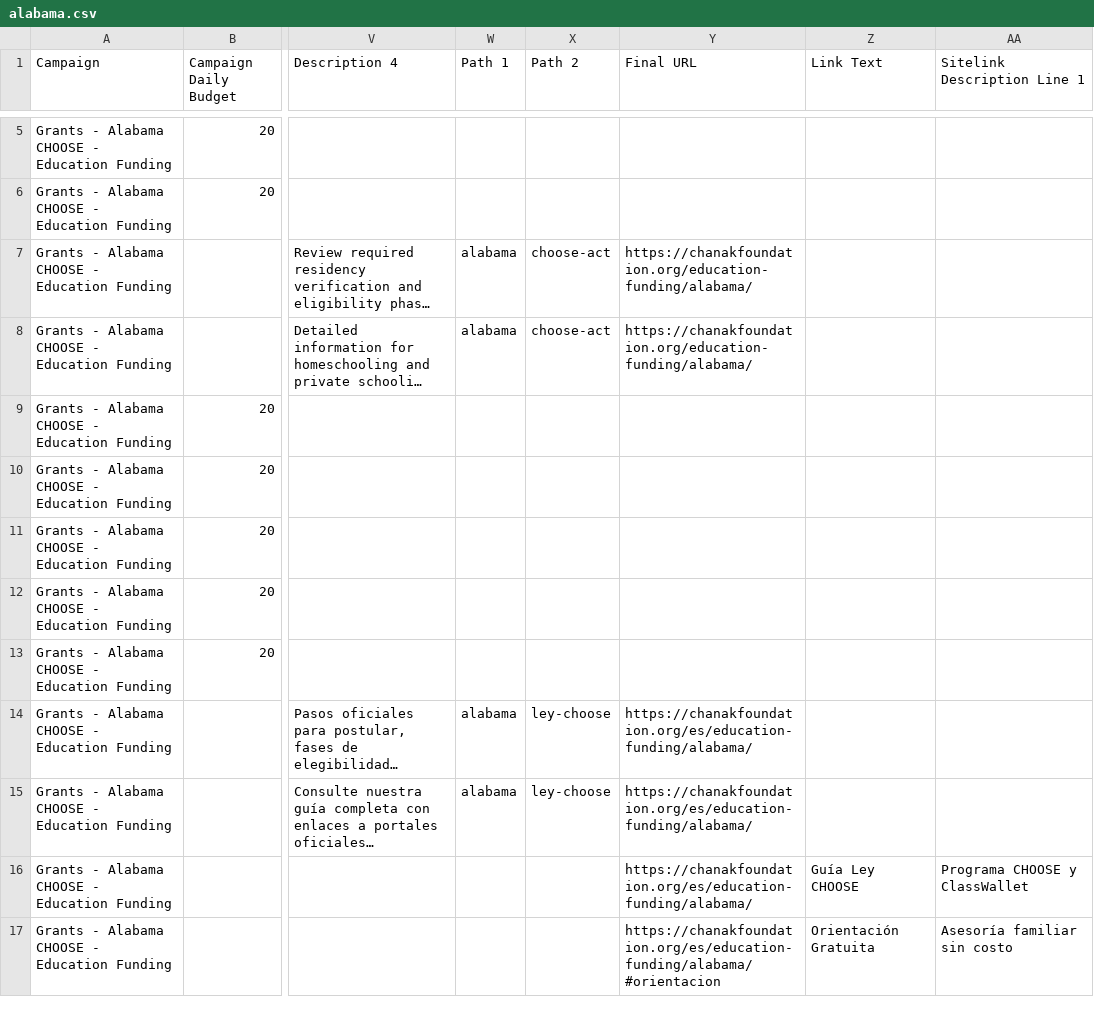
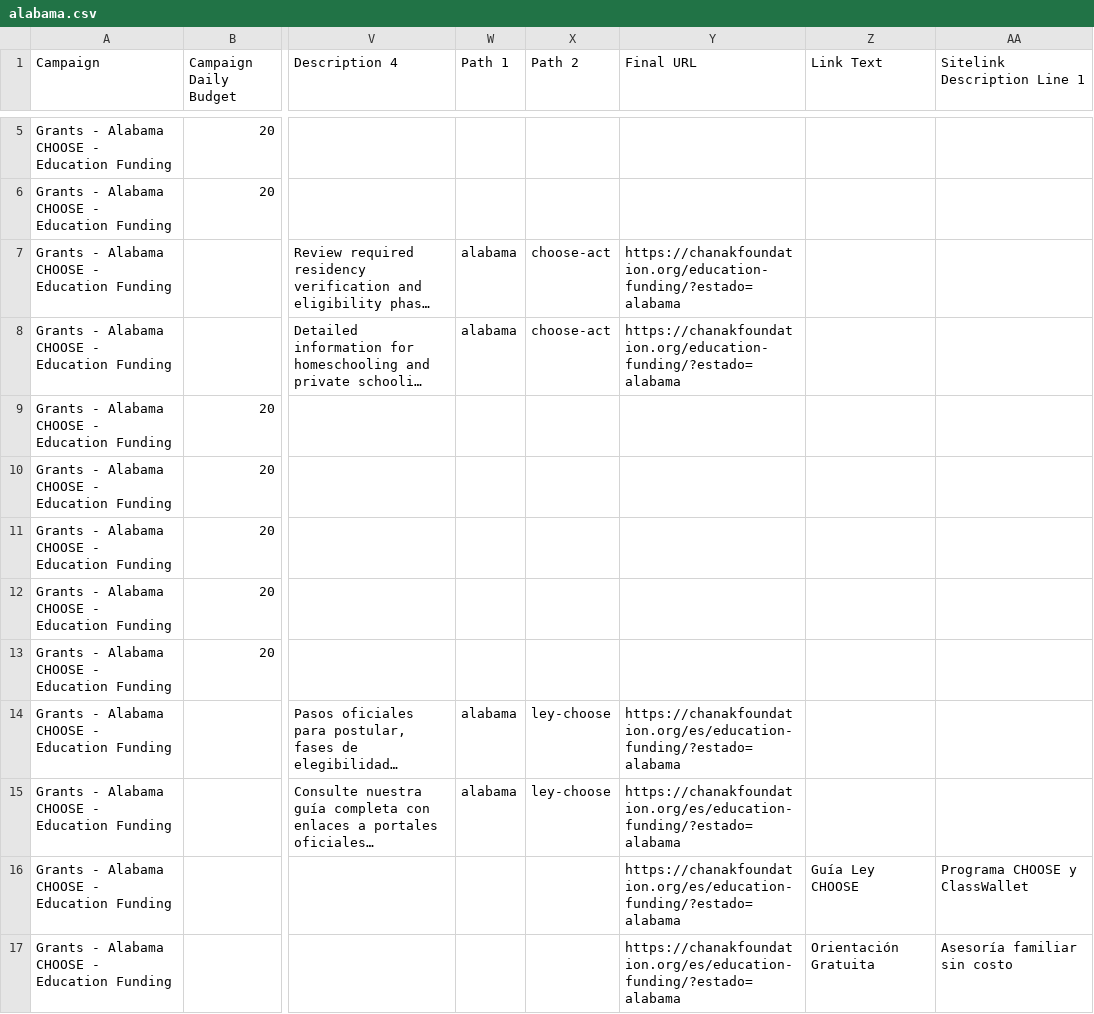
Before and after one commit to marieladanais31-art/chanak-foundation-site, a CSV file: ads/alabama.csv, drawn as a sheet; only a part is shown, gaps mark what is left out; long unchanged cells end in …; the diff names each change by its address in the sheet, - before the commit and + after, or states it on an @@ line.

```diff
--- a/ads/alabama.csv
+++ b/ads/alabama.csv
-Y7:Y8 (Final URL): https://chanakfoundation.org/education-funding/alabama/
+Y7:Y8 (Final URL): https://chanakfoundation.org/education-funding/?estado=alabama
-Y14:Y16 (Final URL): https://chanakfoundation.org/es/education-funding/alabama/
+Y14:Y16 (Final URL): https://chanakfoundation.org/es/education-funding/?estado=alabama
-Y17 (Final URL): https://chanakfoundation.org/es/education-funding/alabama/#orientacion
+Y17 (Final URL): https://chanakfoundation.org/es/education-funding/?estado=alabama
```
Also changed, not shown: ads/all_states_combined.csv, ads/arizona.csv, 35 other files.
